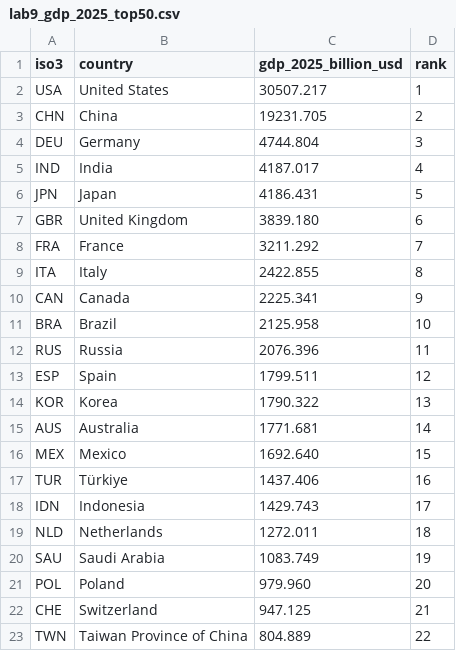
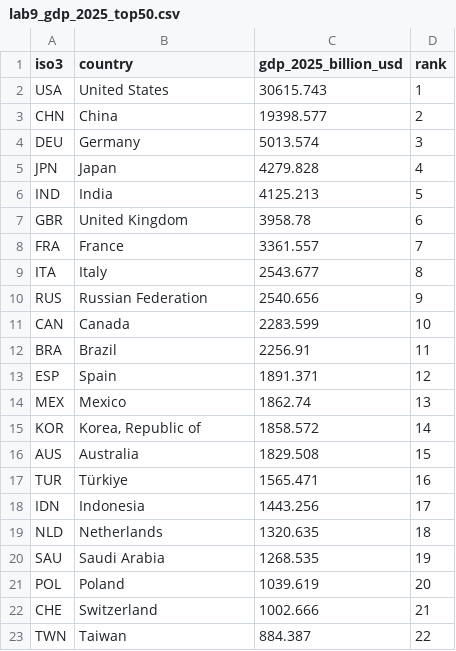
Before and after one commit to Owen-1234/stats401-labs, a CSV file: data/lab9_gdp_2025_top50.csv, drawn as a sheet; only a part is shown; the diff covers the shown part only.

Commit message:
Use course GDP data and topology-preserving cartogram

```diff
--- a/data/lab9_gdp_2025_top50.csv
+++ b/data/lab9_gdp_2025_top50.csv
@@ -1,23 +1,23 @@
 iso3,country,gdp_2025_billion_usd,rank
-USA,United States,30507.217,1
-CHN,China,19231.705,2
-DEU,Germany,4744.804,3
-IND,India,4187.017,4
-JPN,Japan,4186.431,5
-GBR,United Kingdom,3839.180,6
-FRA,France,3211.292,7
-ITA,Italy,2422.855,8
-CAN,Canada,2225.341,9
-BRA,Brazil,2125.958,10
-RUS,Russia,2076.396,11
-ESP,Spain,1799.511,12
-KOR,Korea,1790.322,13
-AUS,Australia,1771.681,14
-MEX,Mexico,1692.640,15
-TUR,Türkiye,1437.406,16
-IDN,Indonesia,1429.743,17
-NLD,Netherlands,1272.011,18
-SAU,Saudi Arabia,1083.749,19
-POL,Poland,979.960,20
-CHE,Switzerland,947.125,21
-TWN,Taiwan Province of China,804.889,22
+USA,United States,30615.743,1
+CHN,China,19398.577,2
+DEU,Germany,5013.574,3
+JPN,Japan,4279.828,4
+IND,India,4125.213,5
+GBR,United Kingdom,3958.78,6
+FRA,France,3361.557,7
+ITA,Italy,2543.677,8
+RUS,Russian Federation,2540.656,9
+CAN,Canada,2283.599,10
+BRA,Brazil,2256.91,11
+ESP,Spain,1891.371,12
+MEX,Mexico,1862.74,13
+KOR,"Korea, Republic of",1858.572,14
+AUS,Australia,1829.508,15
+TUR,Türkiye,1565.471,16
+IDN,Indonesia,1443.256,17
+NLD,Netherlands,1320.635,18
+SAU,Saudi Arabia,1268.535,19
+POL,Poland,1039.619,20
+CHE,Switzerland,1002.666,21
+TWN,Taiwan,884.387,22
```
Also changed, not shown: 6 added rows, 6 removed rows and 31 edited cells elsewhere in this file, 4 other files.
